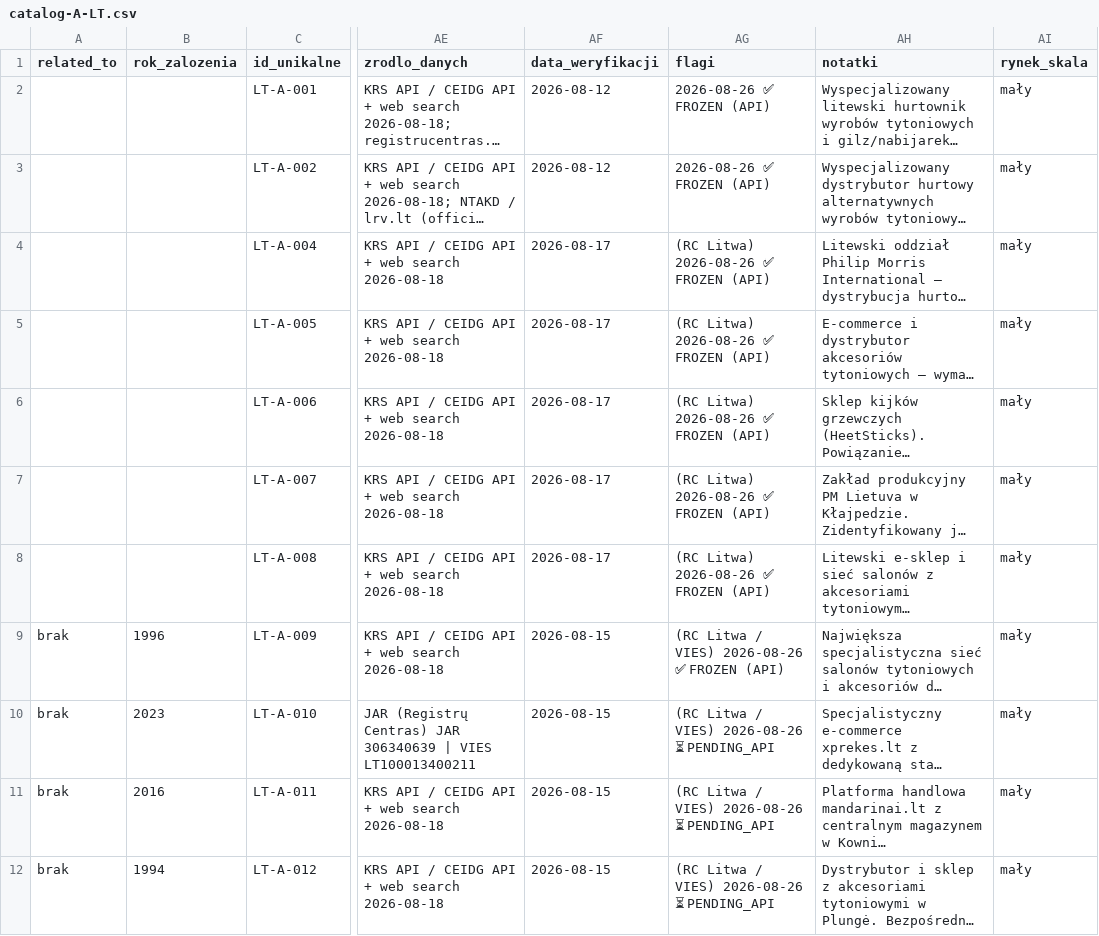
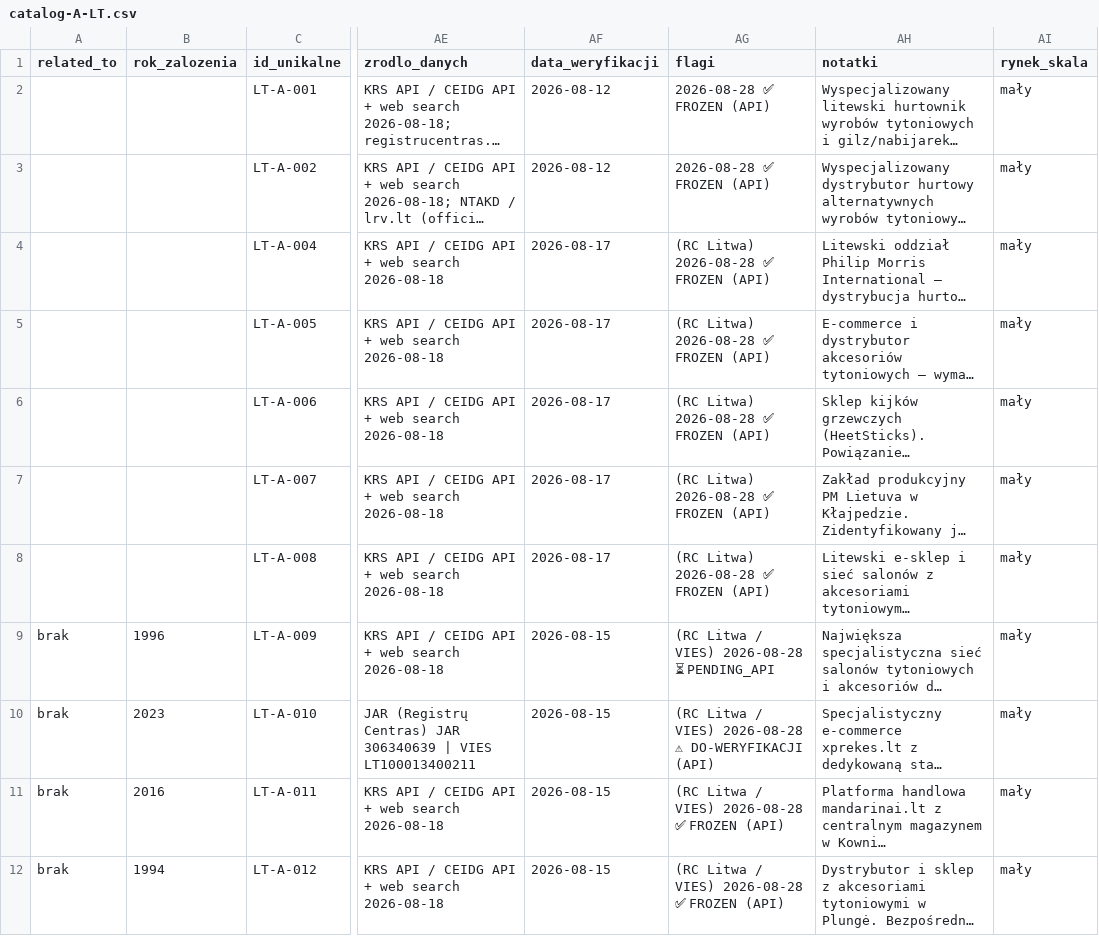
Before and after one commit to ng-net/billszuka, a CSV file: data/Litwa/catalog-A-LT.csv, drawn as a sheet; only a part is shown, gaps mark what is left out; long unchanged cells end in …; the diff names each change by its address in the sheet, - before the commit and + after, or states it on an @@ line.

```diff
--- a/data/Litwa/catalog-A-LT.csv
+++ b/data/Litwa/catalog-A-LT.csv
-AG2:AG3 (flagi): 2026-08-26 ✅ FROZEN (API)
+AG2:AG3 (flagi): 2026-08-28 ✅ FROZEN (API)
-AG4:AG8 (flagi): (RC Litwa) 2026-08-26 ✅ FROZEN (API)
+AG4:AG8 (flagi): (RC Litwa) 2026-08-28 ✅ FROZEN (API)
-AG9 (flagi): (RC Litwa / VIES) 2026-08-26 ✅ FROZEN (API)
+AG9 (flagi): (RC Litwa / VIES) 2026-08-28 ⏳ PENDING_API
-AG10 (flagi): …/ VIES) 2026-08-26 ⏳ PENDING_API
+AG10 (flagi): …/ VIES) 2026-08-28 ⚠ DO-WERYFIKACJI (API)
-AG11:AG12 (flagi): (RC Litwa / VIES) 2026-08-26 ⏳ PENDING_API
+AG11:AG12 (flagi): (RC Litwa / VIES) 2026-08-28 ✅ FROZEN (API)
```
Also changed, not shown: data/Bułgaria/catalog-A-BG.csv, data/Bułgaria/catalog-B-BG.csv, 12 other files.
